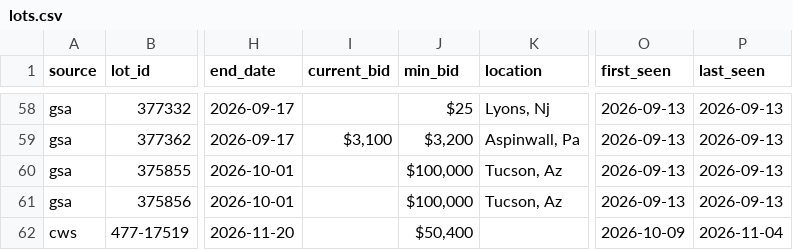
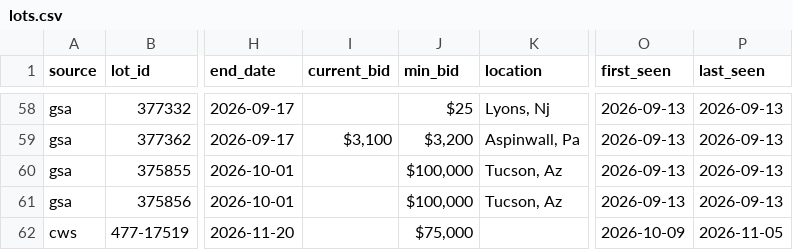
Before and after one commit to esamson6-claude/gov-auctions, a CSV file: data/lots.csv, drawn as a sheet; only a part is shown, gaps mark what is left out; the diff names each change by its address in the sheet, - before the commit and + after, or states it on an @@ line.

```diff
--- a/data/lots.csv
+++ b/data/lots.csv
-J62 (min_bid): $50,400
+J62 (min_bid): $75,000
-P62 (last_seen): 2026-11-04
+P62 (last_seen): 2026-11-05
```
Also changed, not shown: data/auctions.csv, 1 other file.
